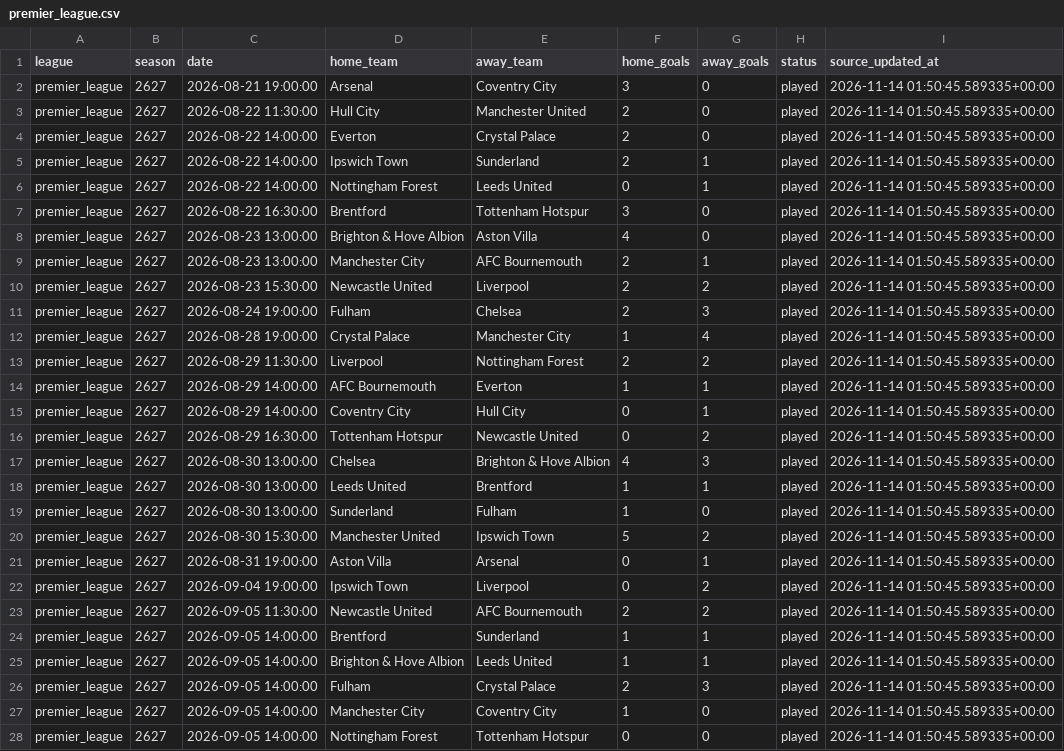
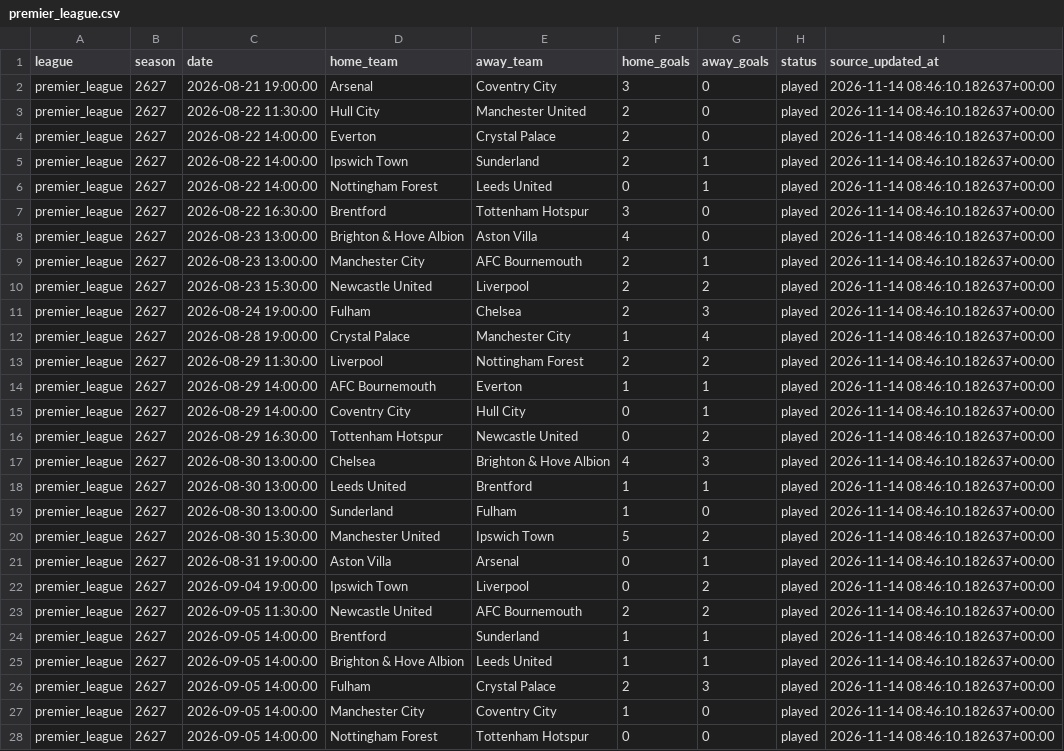
Before and after one commit to kevzho/MultiForecast, a CSV file: data/domestic/processed/2627/premier_league.csv, drawn as a sheet; only a part is shown; the diff covers the shown part only; the diff names each change by its address in the sheet, - before the commit and + after, or states it on an @@ line.

```diff
--- a/data/domestic/processed/2627/premier_league.csv
+++ b/data/domestic/processed/2627/premier_league.csv
-I2:I28 (source_updated_at): 2026-11-14 01:50:45.589335+00:00
+I2:I28 (source_updated_at): 2026-11-14 08:46:10.182637+00:00
```
Also changed, not shown: 73 edited cells elsewhere in this file, data/domestic/processed/2627/bundesliga.csv, data/domestic/processed/2627/la_liga.csv, 8 other files.
